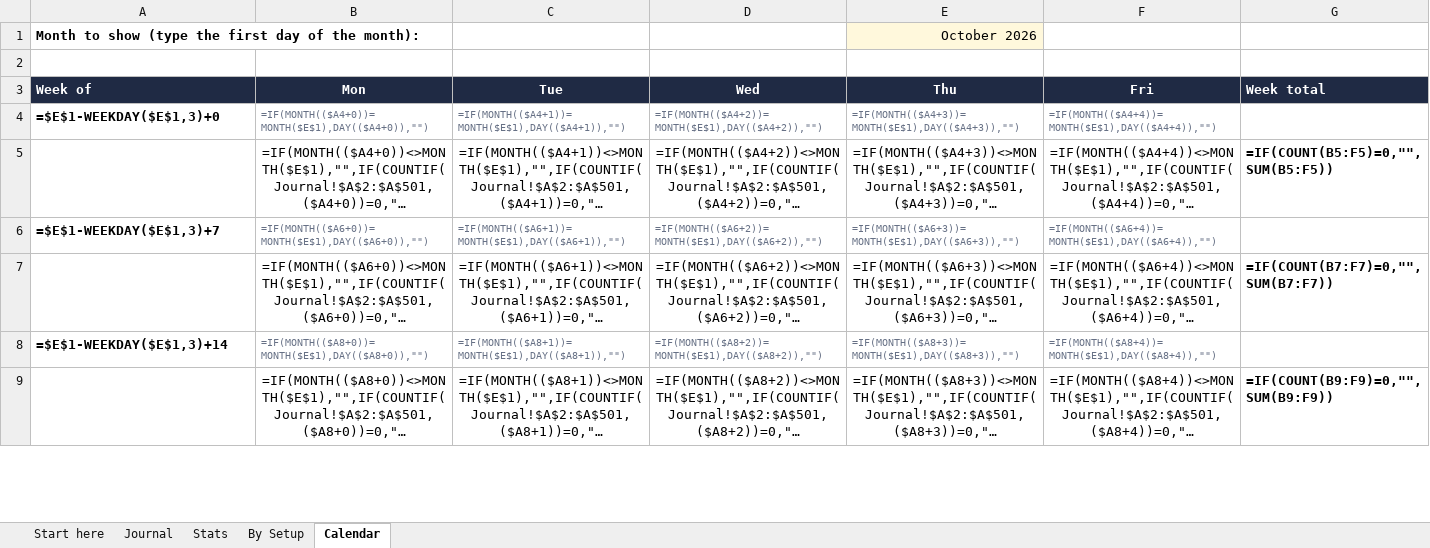
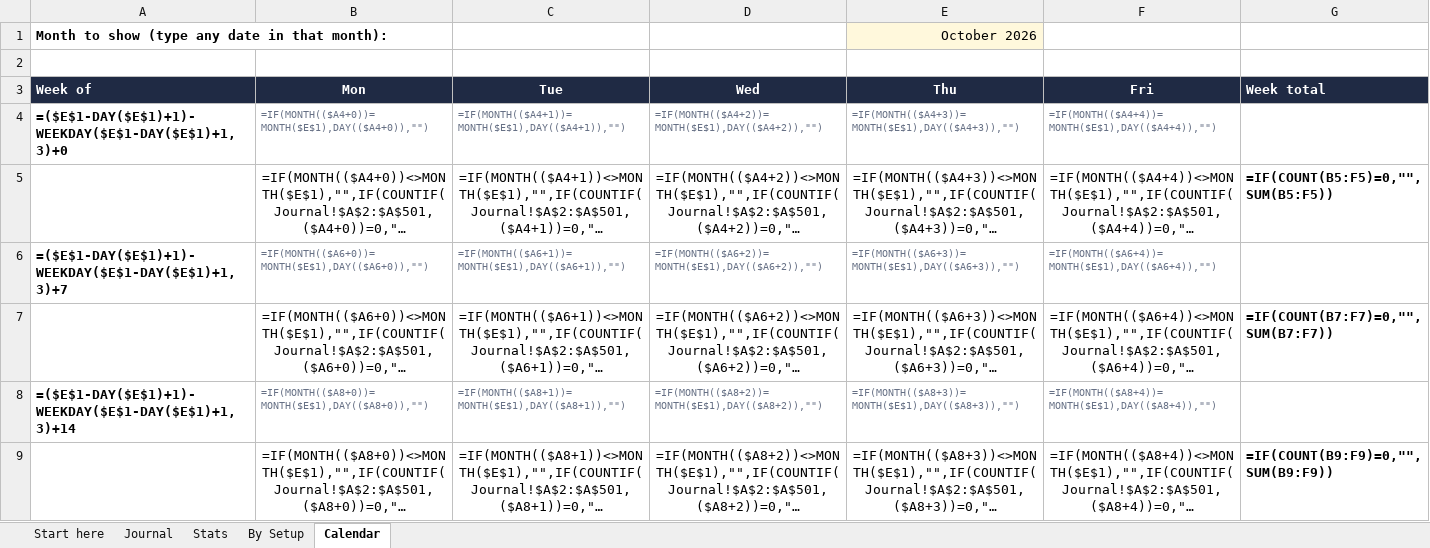
Before and after one commit to vivekgomathinayagam-ux/Trading-lab, an Excel workbook: hustles/templates/product/Options Day Trader Journal.xlsx, sheet Calendar, drawn as a sheet; only a part is shown; long unchanged cells end in …; values as stored, in another font and other column widths than the file's, no borders; formulas without a stored value are shown as written; conditional formats not drawn; the diff covers the shown part only; the diff names each change by its address in the sheet, - before the commit and + after, or states it on an @@ line.

```diff
--- a/hustles/templates/product/Options Day Trader Journal.xlsx (sheet Calendar)
+++ b/hustles/templates/product/Options Day Trader Journal.xlsx (sheet Calendar)
-A1 (Week of): …show (type the first day of the month):
+A1 (Week of): …show (type any date in that month):
-A4 (Week of): =$E$1-WEEKDAY($E$1,3)+0
+A4 (Week of): =($E$1-DAY($E$1)+1)-WEEKDAY($E$1-DAY($E$1)+1,3)+0
-A6 (Week of): =$E$1-WEEKDAY($E$1,3)+7
+A6 (Week of): =($E$1-DAY($E$1)+1)-WEEKDAY($E$1-DAY($E$1)+1,3)+7
-A8 (Week of): =$E$1-WEEKDAY($E$1,3)+14
+A8 (Week of): =($E$1-DAY($E$1)+1)-WEEKDAY($E$1-DAY($E$1)+1,3)+14
```
Also changed, not shown: 3 edited cells elsewhere in this sheet, sheet Journal, sheet Stats, sheet By Setup, sheet Start here, hidden cells, charts or pictures, hustles/templates/product/Options Risk and Position Size Calculator.xlsx, 14 other files.
